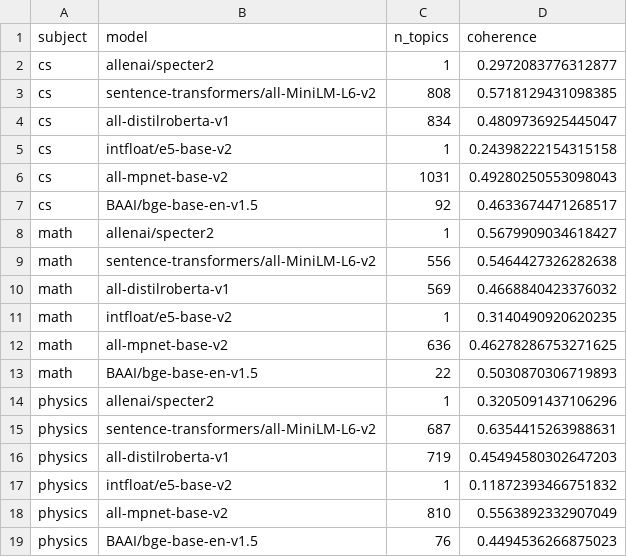
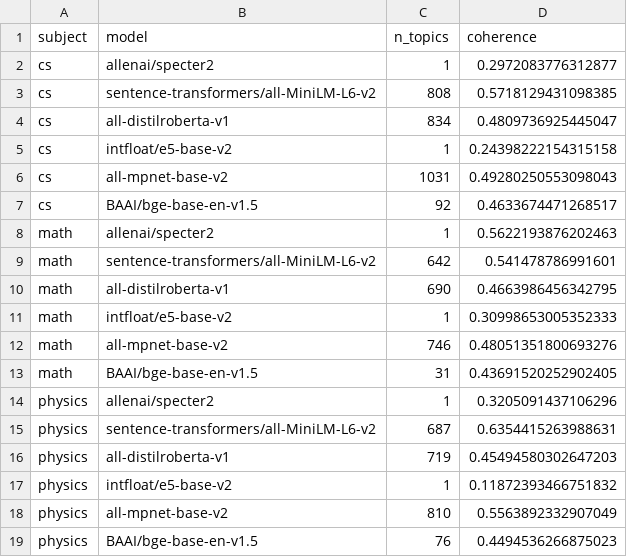
Before and after one commit to unedtamps/my-thesis, a CSV file: src/top2vec/transformer/coherence_results_v1.csv, drawn as a sheet.

Commit message:
Tunning math dataset top2vec

```diff
--- a/src/top2vec/transformer/coherence_results_v1.csv
+++ b/src/top2vec/transformer/coherence_results_v1.csv
@@ -7,8 +7,8 @@ cs,all-mpnet-base-v2,1031,0.49280250553098043
 cs,BAAI/bge-base-en-v1.5,92,0.4633674471268517
-math,allenai/specter2,1,0.5679909034618427
-math,sentence-transformers/all-MiniLM-L6-v2,556,0.5464427326282638
-math,all-distilroberta-v1,569,0.4668840423376032
-math,intfloat/e5-base-v2,1,0.3140490920620235
-math,all-mpnet-base-v2,636,0.46278286753271625
-math,BAAI/bge-base-en-v1.5,22,0.5030870306719893
+math,allenai/specter2,1,0.5622193876202463
+math,sentence-transformers/all-MiniLM-L6-v2,642,0.541478786991601
+math,all-distilroberta-v1,690,0.4663986456342795
+math,intfloat/e5-base-v2,1,0.30998653005352333
+math,all-mpnet-base-v2,746,0.48051351800693276
+math,BAAI/bge-base-en-v1.5,31,0.43691520252902405
 physics,allenai/specter2,1,0.3205091437106296
```
Also changed, not shown: src/top2vec/tunning/sentence_transformers_all_MiniLM_L6_v2/tuning_results.csv, 2 other files.
